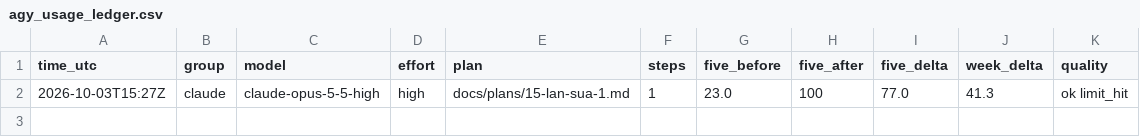
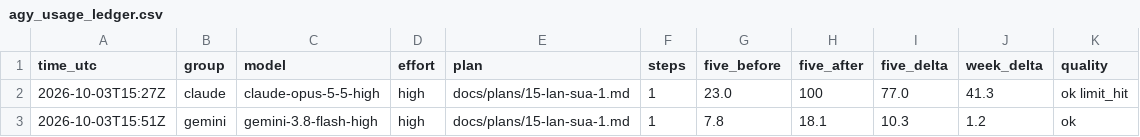
Before and after one commit to sampham-AIstudy/Vietnamese-Sign-Language-Translator, a CSV file: docs/agy_usage_ledger.csv, drawn as a sheet.

```diff
--- a/docs/agy_usage_ledger.csv
+++ b/docs/agy_usage_ledger.csv
@@ -2 +2,2 @@ time_utc,group,model,effort,plan,steps,five_before,five_after,five_delta,week_de
 2026-10-03T15:27Z,claude,claude-opus-5-5-high,high,docs/plans/15-lan-sua-1.md,1,23.0,100,77.0,41.3,ok limit_hit
+2026-10-03T15:51Z,gemini,gemini-3.8-flash-high,high,docs/plans/15-lan-sua-1.md,1,7.8,18.1,10.3,1.2,ok
```
Also changed, not shown: 1 other file.
